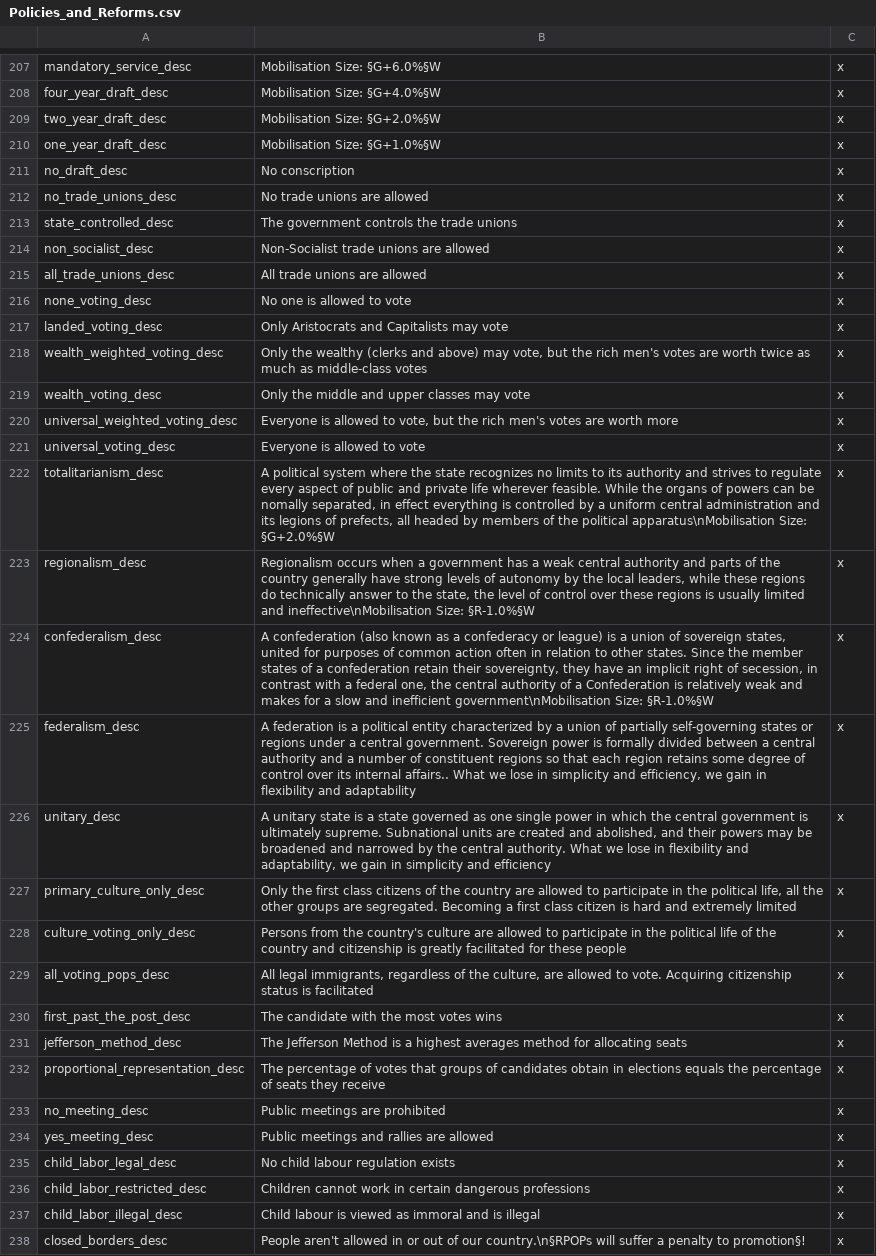
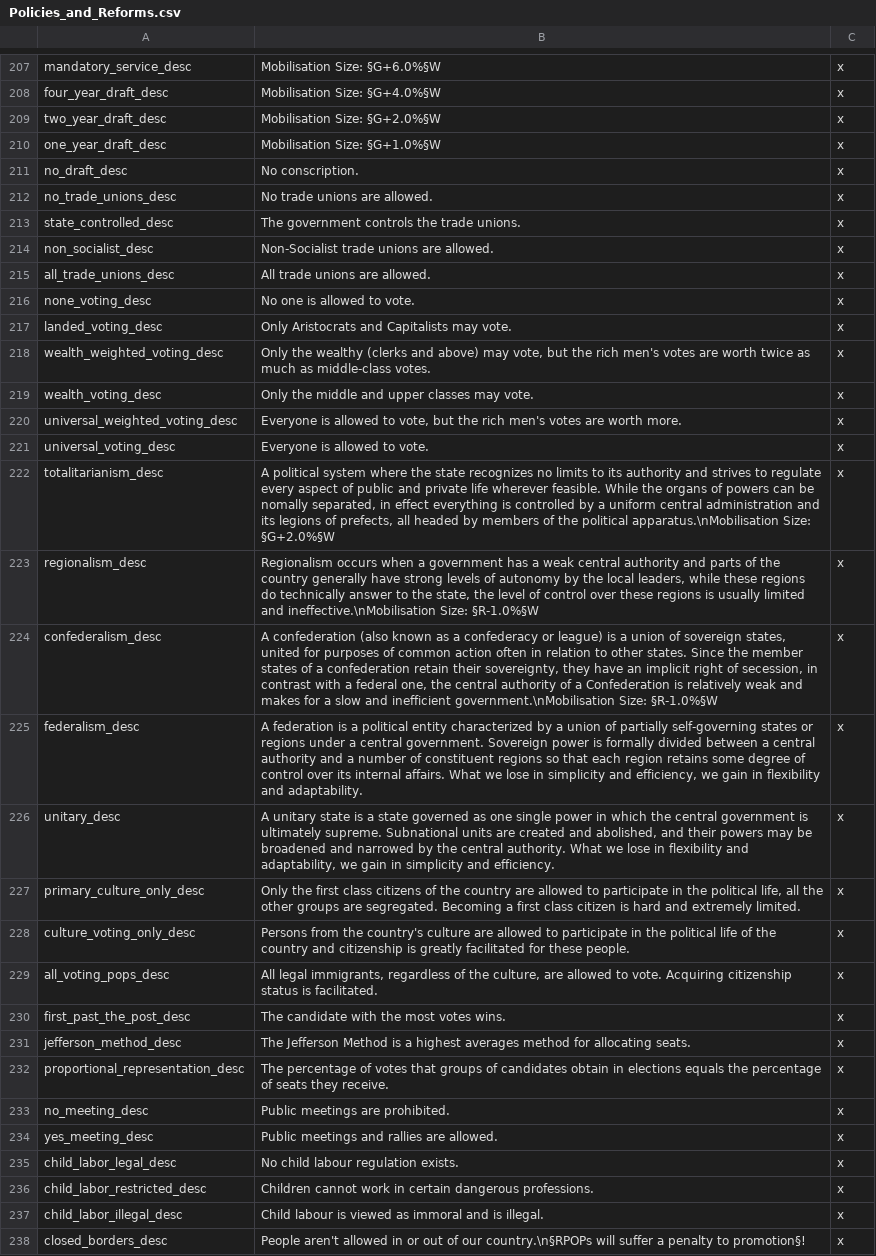
Before and after one commit to lilp123a/Victoria-Universalis-Fork, a CSV file: Victoria Universalis Fork/localisation/Policies_and_Reforms.csv, drawn as a sheet; only a part is shown, gaps mark what is left out; the diff covers the shown part only; the diff names each change by its address in the sheet, - before the commit and + after, or states it on an @@ line.

Commit message:
Add informative loc to decision-controlled reforms and touch up descriptions a little

```diff
--- a/Victoria Universalis Fork/localisation/Policies_and_Reforms.csv
+++ b/Victoria Universalis Fork/localisation/Policies_and_Reforms.csv
-B211: No conscription
+B211: No conscription.
-B212: No trade unions are allowed
+B212: No trade unions are allowed.
-B213: The government controls the trade unions
+B213: The government controls the trade unions.
-B214: Non-Socialist trade unions are allowed
+B214: Non-Socialist trade unions are allowed.
-B215: All trade unions are allowed
+B215: All trade unions are allowed.
-B216: No one is allowed to vote
+B216: No one is allowed to vote.
-B217: Only Aristocrats and Capitalists may vote
+B217: Only Aristocrats and Capitalists may vote.
-B218: …as middle-class votes
+B218: …as middle-class votes.
-B219: Only the middle and upper classes may vote
+B219: Only the middle and upper classes may vote.
-B220: …are worth more
+B220: …are worth more.
-B221: Everyone is allowed to vote
+B221: Everyone is allowed to vote.
-B222: …the political apparatus\nMobilisation Size: §G+2.0%§W
+B222: …the political apparatus.\nMobilisation Size: §G+2.0%§W
-B223: …limited and ineffective\nMobilisation Size: §R-1.0%§W
+B223: …limited and ineffective.\nMobilisation Size: §R-1.0%§W
-B224: …and inefficient government\nMobilisation Size: §R-1.0%§W
+B224: …and inefficient government.\nMobilisation Size: §R-1.0%§W
-B225: …its internal affairs.. What we lose in simplicity and efficiency, we gain in flexibility and adaptability
+B225: …its internal affairs. What we lose in simplicity and efficiency, we gain in flexibility and adaptability.
-B226: …simplicity and efficiency
+B226: …simplicity and efficiency.
-B227: …and extremely limited
+B227: …and extremely limited.
-B228: …for these people
+B228: …for these people.
-B229: …status is facilitated
+B229: …status is facilitated.
-B230: The candidate with the most votes wins
+B230: The candidate with the most votes wins.
-B231: …for allocating seats
+B231: …for allocating seats.
-B232: …seats they receive
+B232: …seats they receive.
-B233: Public meetings are prohibited
+B233: Public meetings are prohibited.
-B234: Public meetings and rallies are allowed
+B234: Public meetings and rallies are allowed.
-B235: No child labour regulation exists
+B235: No child labour regulation exists.
-B236: …certain dangerous professions
+B236: …certain dangerous professions.
-B237: …and is illegal
+B237: …and is illegal.
```
Also changed, not shown: 1 added row, 1 removed row, 3 moved rows and 76 edited cells elsewhere in this file.
